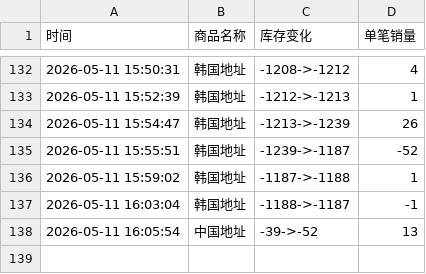
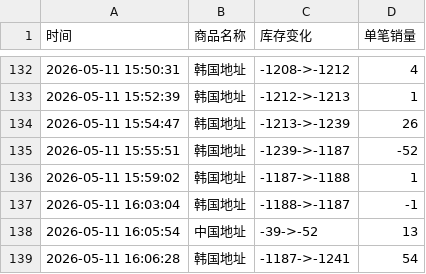
Before and after one commit to yuiki001/TAEYONG-k4d2, a CSV file: TAEYONG试听会d2.csv, drawn as a sheet; only a part is shown, gaps mark what is left out.

Commit message:
自动更新数据 2026-05-11 16:06:28

```diff
--- a/TAEYONG试听会d2.csv
+++ b/TAEYONG试听会d2.csv
@@ -138 +138,2 @@
 2026-05-11 16:05:54,中国地址,-39->-52,13
+2026-05-11 16:06:28,韩国地址,-1187->-1241,54
```
